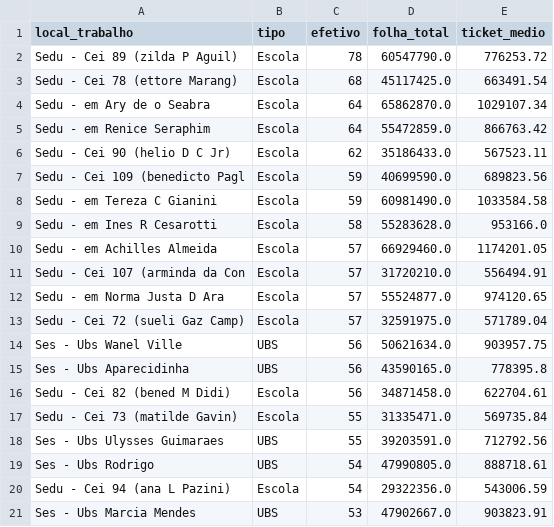
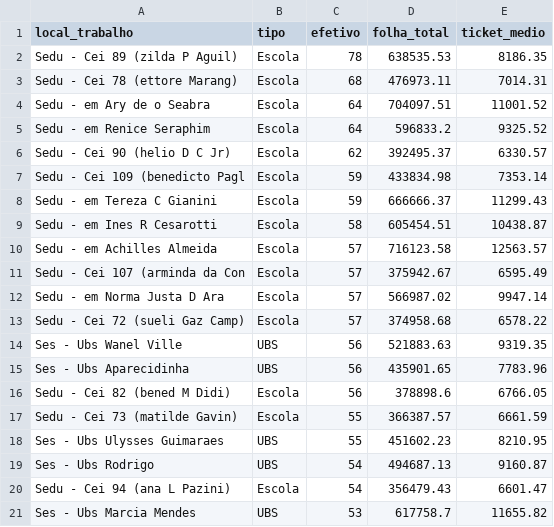
Before and after one commit to obs-sorocaba/raiox-folha-sorocaba, a CSV file: dados/unidade_top20.csv, drawn as a sheet.

Commit message:
Fix: corrige dupla contagem em unidades (ticket medio) e bugs criticos de JS

```diff
--- a/dados/unidade_top20.csv
+++ b/dados/unidade_top20.csv
@@ -1,21 +1,21 @@
 local_trabalho,tipo,efetivo,folha_total,ticket_medio
-Sedu - Cei 89 (zilda P Aguil),Escola,78,60547790.0,776253.72
-Sedu - Cei 78 (ettore Marang),Escola,68,45117425.0,663491.54
-Sedu - em Ary de o Seabra,Escola,64,65862870.0,1029107.34
-Sedu - em Renice Seraphim,Escola,64,55472859.0,866763.42
-Sedu - Cei 90 (helio D C Jr),Escola,62,35186433.0,567523.11
-Sedu - Cei 109 (benedicto Pagl,Escola,59,40699590.0,689823.56
-Sedu - em Tereza C Gianini,Escola,59,60981490.0,1033584.58
-Sedu - em Ines R Cesarotti,Escola,58,55283628.0,953166.0
-Sedu - em Achilles Almeida,Escola,57,66929460.0,1174201.05
-Sedu - Cei 107 (arminda da Con,Escola,57,31720210.0,556494.91
-Sedu - em Norma Justa D Ara,Escola,57,55524877.0,974120.65
-Sedu - Cei 72 (sueli Gaz Camp),Escola,57,32591975.0,571789.04
-Ses - Ubs Wanel Ville,UBS,56,50621634.0,903957.75
-Ses - Ubs Aparecidinha,UBS,56,43590165.0,778395.8
-Sedu - Cei 82 (bened M Didi),Escola,56,34871458.0,622704.61
-Sedu - Cei 73 (matilde Gavin),Escola,55,31335471.0,569735.84
-Ses - Ubs Ulysses Guimaraes,UBS,55,39203591.0,712792.56
-Ses - Ubs Rodrigo,UBS,54,47990805.0,888718.61
-Sedu - Cei 94 (ana L Pazini),Escola,54,29322356.0,543006.59
-Ses - Ubs Marcia Mendes,UBS,53,47902667.0,903823.91
+Sedu - Cei 89 (zilda P Aguil),Escola,78,638535.53,8186.35
+Sedu - Cei 78 (ettore Marang),Escola,68,476973.11,7014.31
+Sedu - em Ary de o Seabra,Escola,64,704097.51,11001.52
+Sedu - em Renice Seraphim,Escola,64,596833.2,9325.52
+Sedu - Cei 90 (helio D C Jr),Escola,62,392495.37,6330.57
+Sedu - Cei 109 (benedicto Pagl,Escola,59,433834.98,7353.14
+Sedu - em Tereza C Gianini,Escola,59,666666.37,11299.43
+Sedu - em Ines R Cesarotti,Escola,58,605454.51,10438.87
+Sedu - em Achilles Almeida,Escola,57,716123.58,12563.57
+Sedu - Cei 107 (arminda da Con,Escola,57,375942.67,6595.49
+Sedu - em Norma Justa D Ara,Escola,57,566987.02,9947.14
+Sedu - Cei 72 (sueli Gaz Camp),Escola,57,374958.68,6578.22
+Ses - Ubs Wanel Ville,UBS,56,521883.63,9319.35
+Ses - Ubs Aparecidinha,UBS,56,435901.65,7783.96
+Sedu - Cei 82 (bened M Didi),Escola,56,378898.6,6766.05
+Sedu - Cei 73 (matilde Gavin),Escola,55,366387.57,6661.59
+Ses - Ubs Ulysses Guimaraes,UBS,55,451602.23,8210.95
+Ses - Ubs Rodrigo,UBS,54,494687.13,9160.87
+Sedu - Cei 94 (ana L Pazini),Escola,54,356479.43,6601.47
+Ses - Ubs Marcia Mendes,UBS,53,617758.7,11655.82
```
Also changed, not shown: dados/unidade_tipo.csv, 6 other files.
